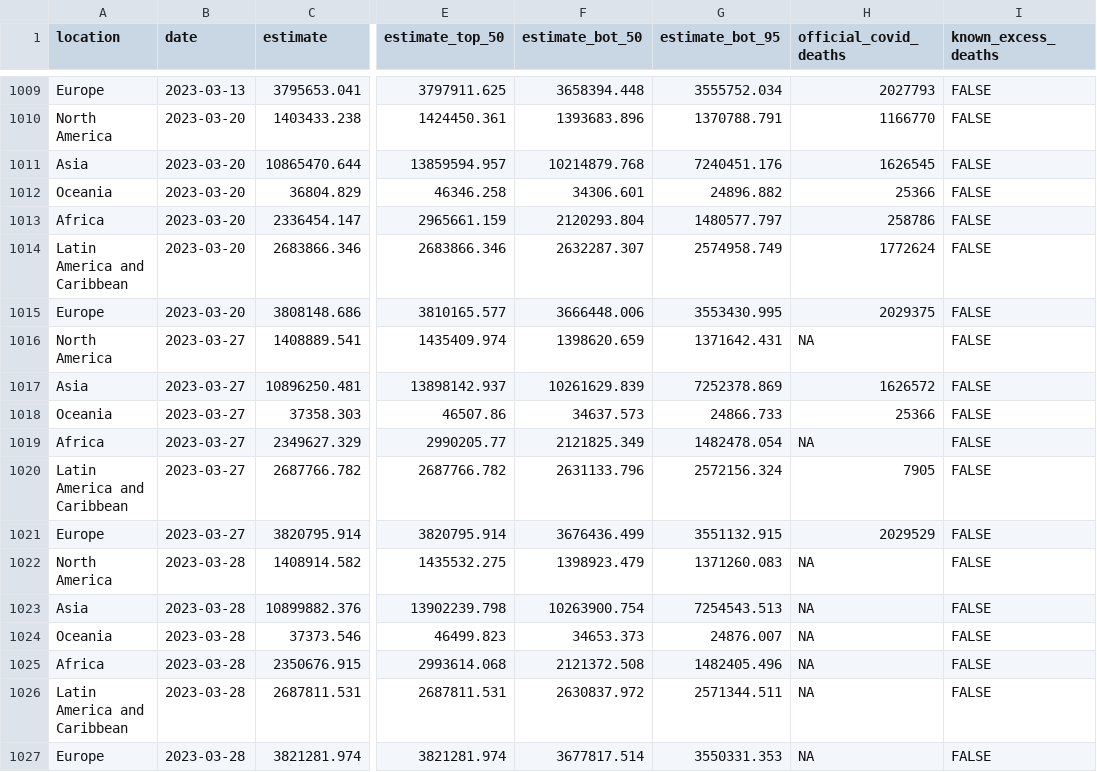
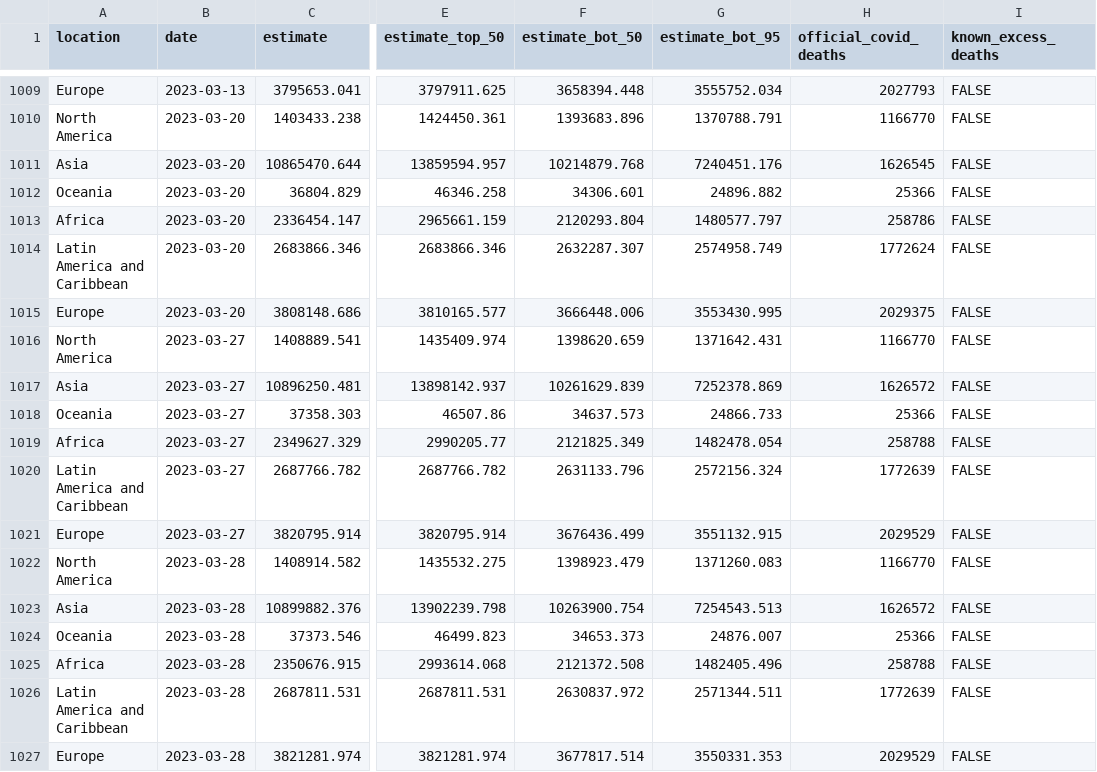
Before and after one commit to PaulMainwood/covid-19-the-economist-global-excess-deaths-model, a CSV file: output-data/output-for-interactive/regions_line_chart_cumulative.csv, drawn as a sheet; only a part is shown, gaps mark what is left out; the diff names each change by its address in the sheet, - before the commit and + after, or states it on an @@ line.

```diff
--- a/output-data/output-for-interactive/regions_line_chart_cumulative.csv
+++ b/output-data/output-for-interactive/regions_line_chart_cumulative.csv
-H1016 (official_covid_deaths): NA
+H1016 (official_covid_deaths): 1166770
-H1019 (official_covid_deaths): NA
+H1019 (official_covid_deaths): 258788
-H1020 (official_covid_deaths): 7905
+H1020 (official_covid_deaths): 1772639
-H1022 (official_covid_deaths): NA
+H1022 (official_covid_deaths): 1166770
-H1023 (official_covid_deaths): NA
+H1023 (official_covid_deaths): 1626572
-H1024 (official_covid_deaths): NA
+H1024 (official_covid_deaths): 25366
-H1025 (official_covid_deaths): NA
+H1025 (official_covid_deaths): 258788
-H1026 (official_covid_deaths): NA
+H1026 (official_covid_deaths): 1772639
-H1027 (official_covid_deaths): NA
+H1027 (official_covid_deaths): 2029529
```
Also changed, not shown: output-data/output-for-interactive/main_map.csv, output-data/output-for-interactive/regions_line_chart_per_100k_cumulative.csv, 15 other files.
